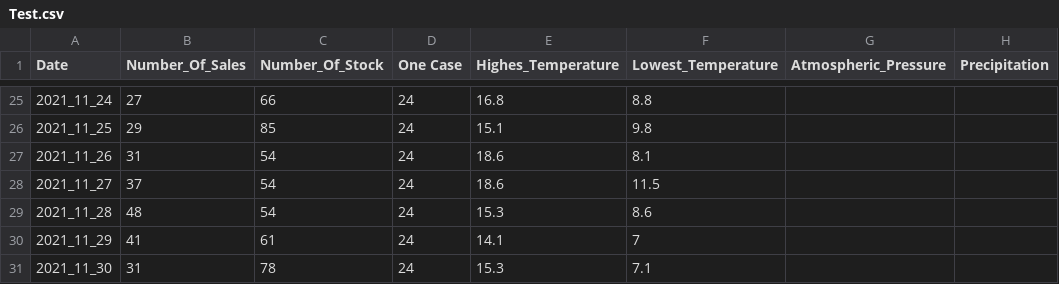
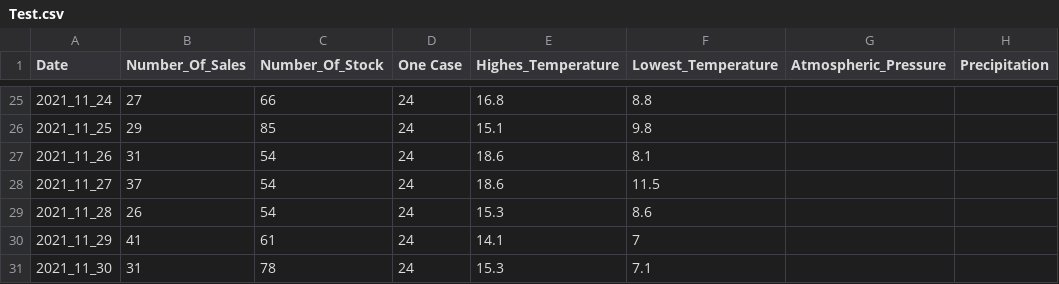
Before and after one commit to Tomo0002/Stock_Product, a CSV file: Data/Test.csv, drawn as a sheet; only a part is shown, gaps mark what is left out; the diff names each change by its address in the sheet, - before the commit and + after, or states it on an @@ line.

```diff
--- a/Data/Test.csv
+++ b/Data/Test.csv
-B29 (Number_Of_Sales): 48
+B29 (Number_Of_Sales): 26
```
Also changed, not shown: 1 other file.
